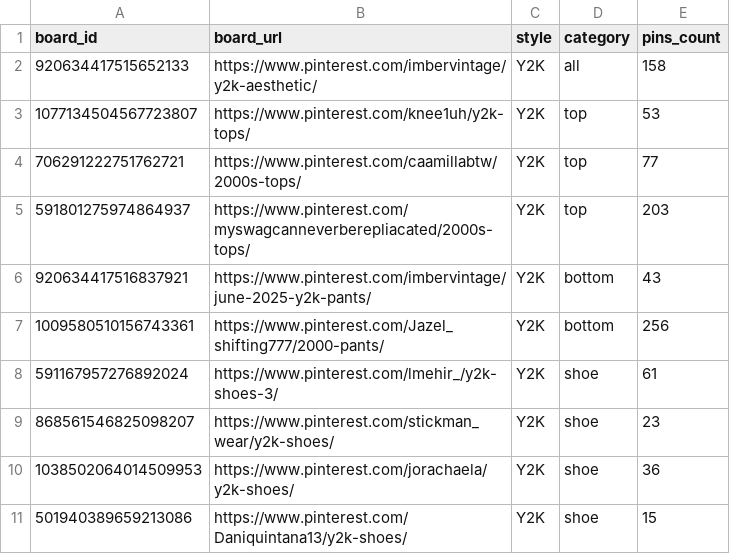
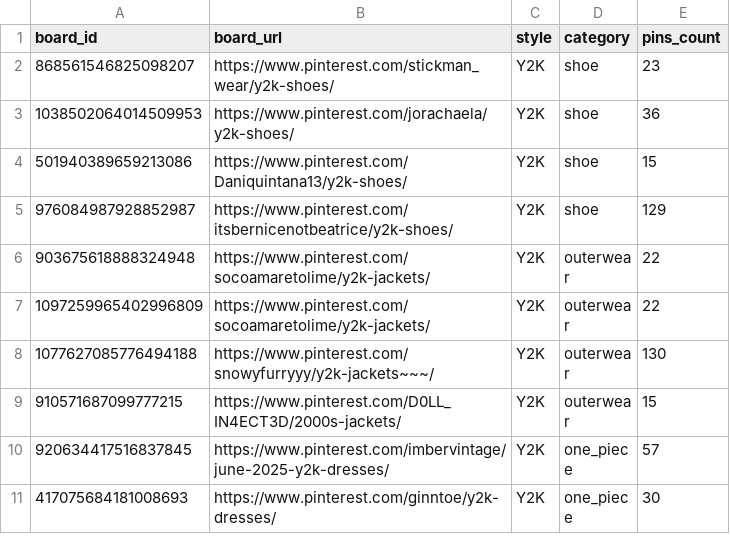
Before and after one commit to mariamauco/Spr26DigitalWardrobe, a CSV file: ml-server/custom_dataset/scraping/boards.csv, drawn as a sheet; only a part is shown; the shorter side is filled out with more unchanged rows.

Commit message:
Update .gitignore and modify boards.csv and roboflow.py for to store in larger storage :D

```diff
--- a/ml-server/custom_dataset/scraping/boards.csv
+++ b/ml-server/custom_dataset/scraping/boards.csv
@@ -1,9 +1,2 @@
 board_id,board_url,style,category,pins_count
-920634417515652133,https://www.pinterest.com/imbervintage/y2k-aesthetic/,Y2K,all,158
-1077134504567723807,https://www.pinterest.com/knee1uh/y2k-tops/,Y2K,top,53
-706291222751762721,https://www.pinterest.com/caamillabtw/2000s-tops/,Y2K,top,77
-591801275974864937,https://www.pinterest.com/myswagcanneverberepliacated/2000s-tops/,Y2K,top,203
-920634417516837921,https://www.pinterest.com/imbervintage/june-2025-y2k-pants/,Y2K,bottom,43
-1009580510156743361,https://www.pinterest.com/Jazel_shifting777/2000-pants/,Y2K,bottom,256
-591167957276892024,https://www.pinterest.com/lmehir_/y2k-shoes-3/,Y2K,shoe,61
 868561546825098207,https://www.pinterest.com/stickman_wear/y2k-shoes/,Y2K,shoe,23
```
Also changed, not shown: 3 other files.
